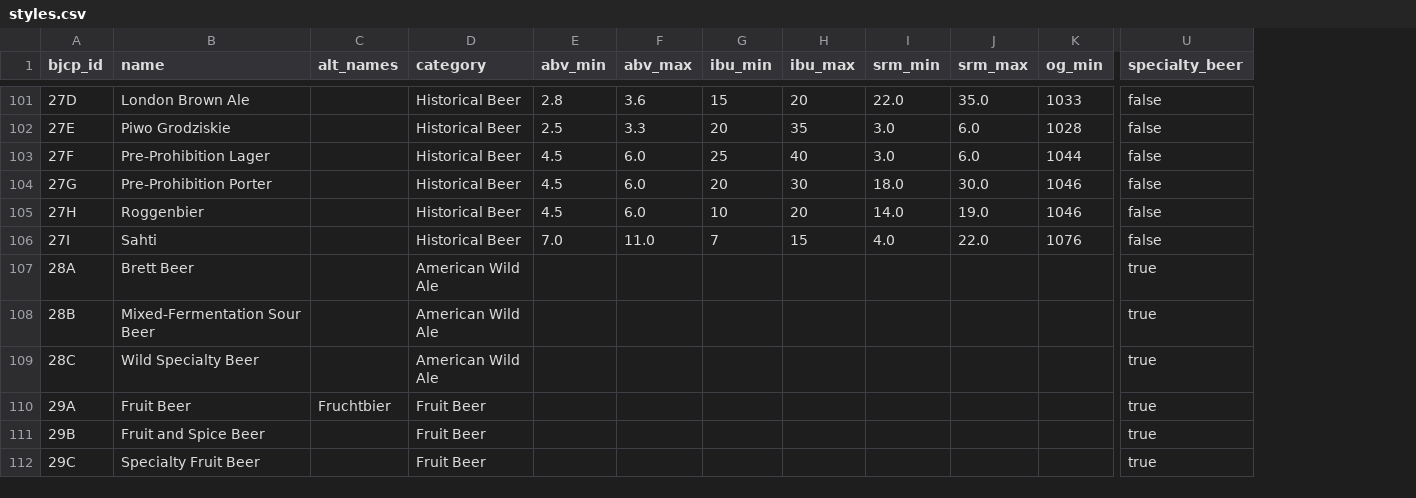
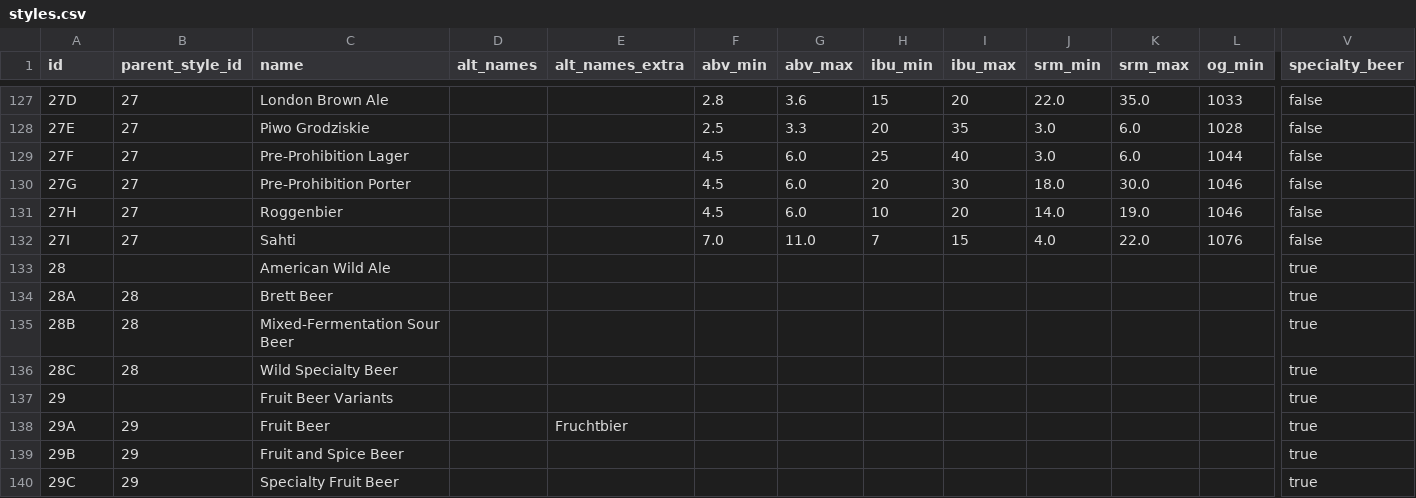
Before and after one commit to scheb/beer-analytics, a CSV file: recipe_db/data/styles.csv, drawn as a sheet; only a part is shown, gaps mark what is left out; removed rows and columns are numbered as before the commit, all else as after; rows hold the shown columns only; the diff covers the shown part only; the diff names each change by its address in the sheet, - before the commit and + after, or states it on an @@ line.

Commit message:
Update data model, extra alt names field, styles list reworked

```diff
--- a/recipe_db/data/styles.csv
+++ b/recipe_db/data/styles.csv
+column B (parent_style_id), rows 127-132: all 27; rows 134-136: all 28; rows 138-140: all 29
-column D (category), rows 101-112: Historical Beer | Historical Beer | Historical Beer | Historical Beer | Historical Beer | Historical Beer | American Wild Ale | American Wild Ale | American Wild Ale | Fruit Beer | Fruit Beer | Fruit Beer
+column E (alt_names_extra), row 138: Fruchtbier
-A1: bjcp_id
+A1: id
+row 133: 28 |  | American Wild Ale |  |  |  |  |  |  |  |  |  | true
+row 137: 29 |  | Fruit Beer Variants |  |  |  |  |  |  |  |  |  | true
-D138 (alt_names): Fruchtbier
+D138 (alt_names): (empty)
```
Also changed, not shown: 30 added rows, 1 removed row and 62 edited cells elsewhere in this file, recipe_db/data/fermentables.csv, recipe_db/data/hops.csv, 3 other files.
